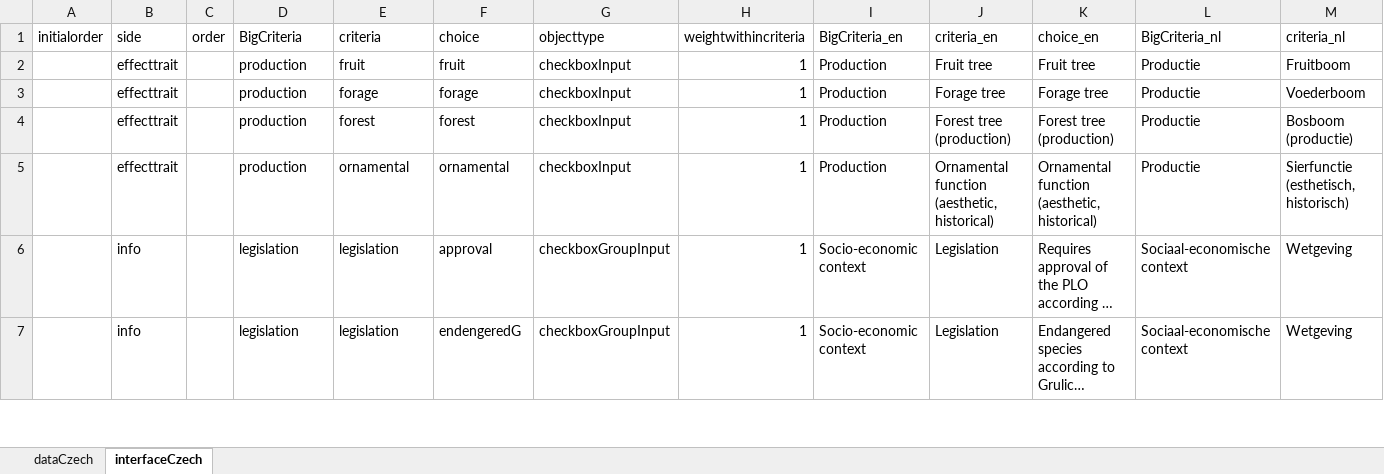
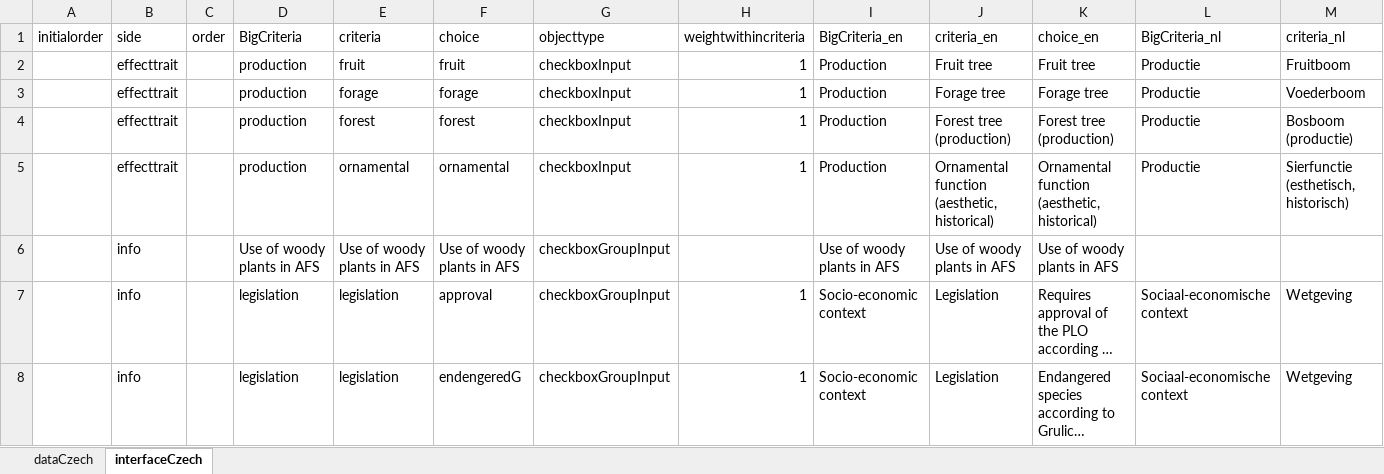
Before and after one commit to euraf/agroforestreeadvice, an Excel workbook: models/Czech.xlsx, sheet interfaceCzech, drawn as a sheet; only a part is shown; long unchanged cells end in …; values as stored, in another font and other column widths than the file's, no borders; table styles not drawn; rows hold the shown columns only; the diff names each change by its address in the sheet, - before the commit and + after, or states it on an @@ line.

```diff
--- a/models/Czech.xlsx (sheet interfaceCzech)
+++ b/models/Czech.xlsx (sheet interfaceCzech)
+row 6:  | info |  | Use of woody plants in AFS | Use of woody plants in AFS | Use of woody plants in AFS | checkboxGroupInput |  | Use of woody plants in AFS | Use of woody plants in AFS | Use of woody plants in AFS
```
Also changed, not shown: 8 other files.
